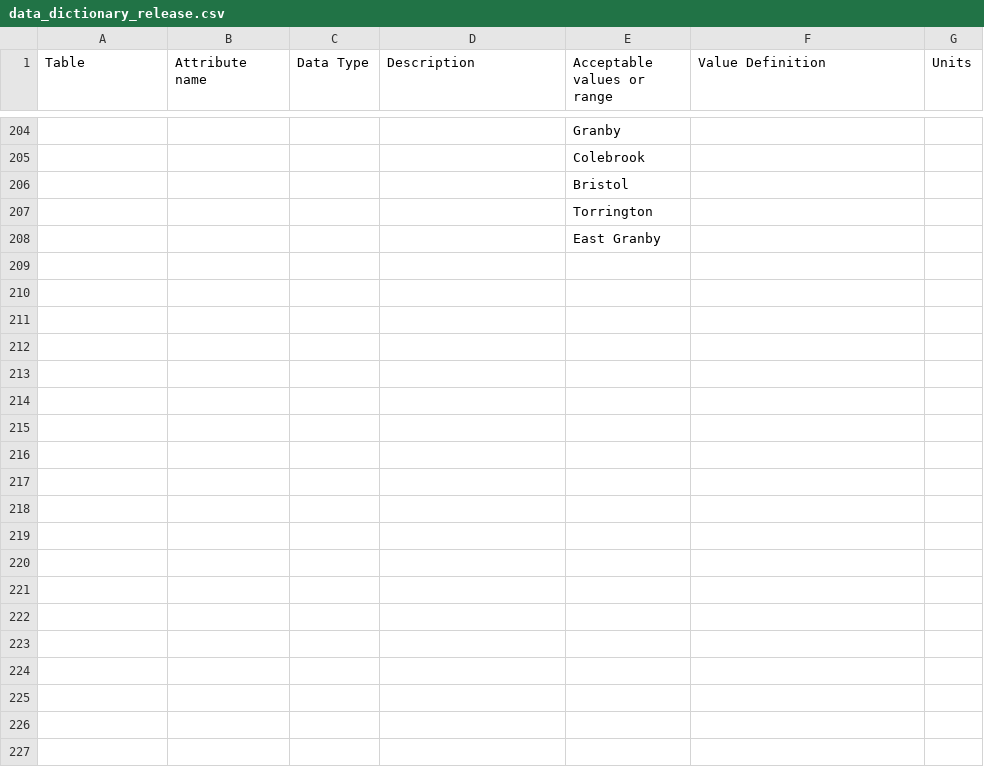
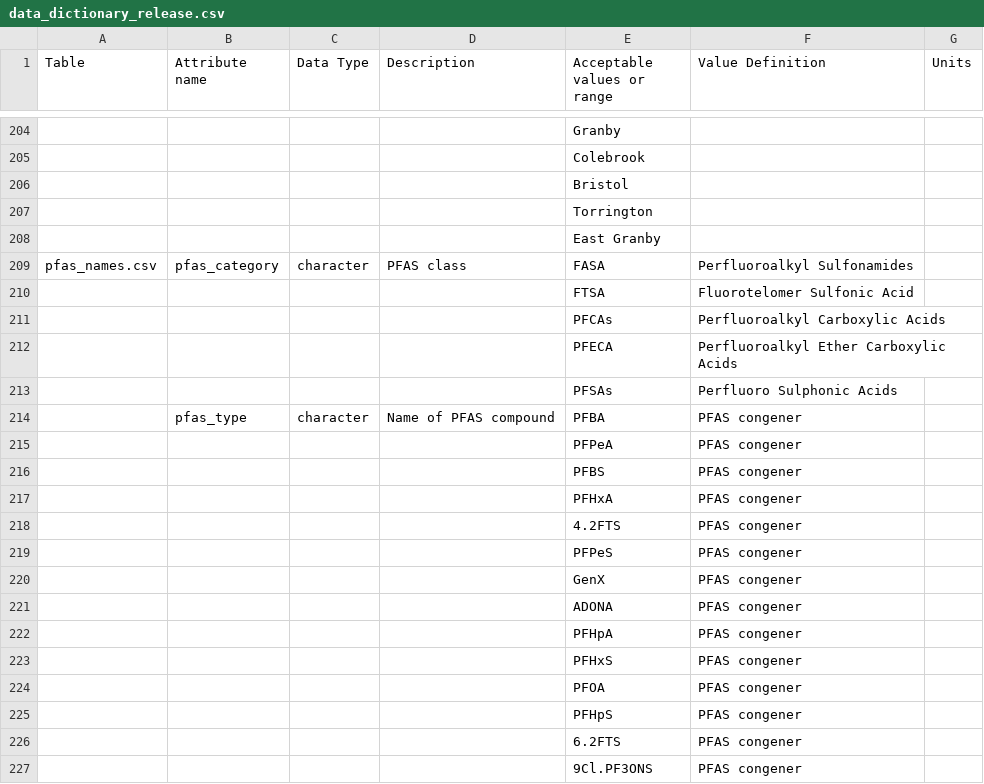
Before and after one commit to jswesner/farmington_pfas, a CSV file: data/data_dictionary_release.csv, drawn as a sheet; only a part is shown, gaps mark what is left out; the diff covers the shown part only; the diff names each change by its address in the sheet, - before the commit and + after, or states it on an @@ line.

```diff
--- a/data/data_dictionary_release.csv
+++ b/data/data_dictionary_release.csv
+row 209: pfas_names.csv | pfas_category | character | PFAS class | FASA | Perfluoroalkyl Sulfonamides
+row 210:  |  |  |  | FTSA | Fluorotelomer Sulfonic Acid
+row 211:  |  |  |  | PFCAs | Perfluoroalkyl Carboxylic Acids
+row 212:  |  |  |  | PFECA | Perfluoroalkyl Ether Carboxylic Acids
+row 213:  |  |  |  | PFSAs | Perfluoro Sulphonic Acids
+row 214:  | pfas_type | character | Name of PFAS compound | PFBA | PFAS congener
+row 215:  |  |  |  | PFPeA | PFAS congener
+row 216:  |  |  |  | PFBS | PFAS congener
+row 217:  |  |  |  | PFHxA | PFAS congener
+row 218:  |  |  |  | 4.2FTS | PFAS congener
+row 219:  |  |  |  | PFPeS | PFAS congener
+row 220:  |  |  |  | GenX | PFAS congener
+row 221:  |  |  |  | ADONA | PFAS congener
+row 222:  |  |  |  | PFHpA | PFAS congener
+row 223:  |  |  |  | PFHxS | PFAS congener
+row 224:  |  |  |  | PFOA | PFAS congener
+row 225:  |  |  |  | PFHpS | PFAS congener
+row 226:  |  |  |  | 6.2FTS | PFAS congener
+row 227:  |  |  |  | 9Cl.PF3ONS | PFAS congener
```
Also changed, not shown: 15 added rows and 68 edited cells elsewhere in this file, data/Farmington_InsectMasses.csv, data/Farmington_InsectMasses_README.csv, 17 other files.
